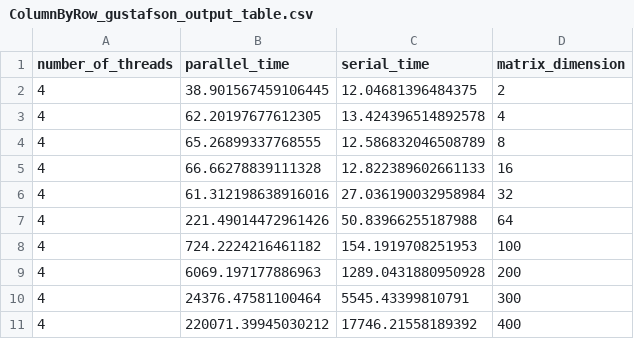
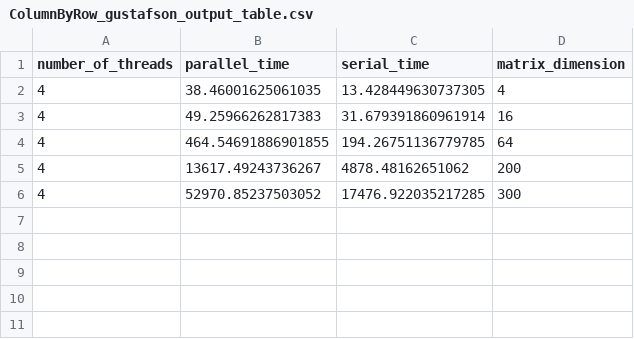
Before and after one commit to BlancoSebastianEzequiel/66.26-TP-Final, a CSV file: src/data/ColumnByRow_gustafson_output_table.csv, drawn as a sheet.

```diff
--- a/src/data/ColumnByRow_gustafson_output_table.csv
+++ b/src/data/ColumnByRow_gustafson_output_table.csv
@@ -1,11 +1,6 @@
 number_of_threads,parallel_time,serial_time,matrix_dimension
-4,38.901567459106445,12.04681396484375,2
-4,62.20197677612305,13.424396514892578,4
-4,65.26899337768555,12.586832046508789,8
-4,66.66278839111328,12.822389602661133,16
-4,61.312198638916016,27.036190032958984,32
-4,221.49014472961426,50.83966255187988,64
-4,724.2224216461182,154.1919708251953,100
-4,6069.197177886963,1289.0431880950928,200
-4,24376.47581100464,5545.43399810791,300
-4,220071.39945030212,17746.21558189392,400
+4,38.46001625061035,13.428449630737305,4
+4,49.25966262817383,31.679391860961914,16
+4,464.54691886901855,194.26751136779785,64
+4,13617.49243736267,4878.48162651062,200
+4,52970.85237503052,17476.922035217285,300
```
Also changed, not shown: src/data/ByBlocks_gustafson_exec_time_table.csv, src/data/ByBlocks_gustafson_output_table.csv, 12 other files.
